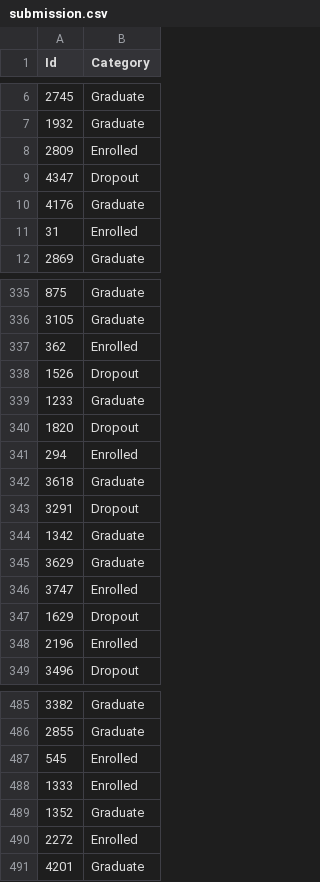
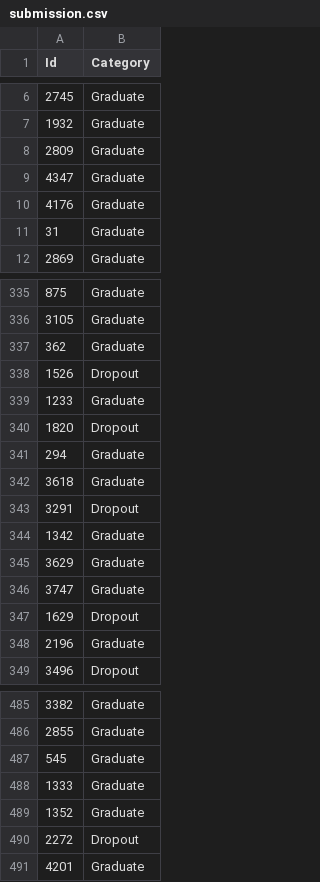
Before and after one commit to KNobles/student-dropout-competition, a CSV file: submission.csv, drawn as a sheet; only a part is shown, gaps mark what is left out; the diff covers the shown part only.

```diff
--- a/submission.csv
+++ b/submission.csv
@@ -7,6 +7,6 @@ Id,Category
 1932,Graduate
-2809,Enrolled
-4347,Dropout
+2809,Graduate
+4347,Graduate
 4176,Graduate
-31,Enrolled
+31,Graduate
 2869,Graduate
@@ -336,3 +336,3 @@ Id,Category
 3105,Graduate
-362,Enrolled
+362,Graduate
 1526,Dropout
@@ -340,3 +340,3 @@ Id,Category
 1820,Dropout
-294,Enrolled
+294,Graduate
 3618,Graduate
@@ -345,5 +345,5 @@ Id,Category
 3629,Graduate
-3747,Enrolled
+3747,Graduate
 1629,Dropout
-2196,Enrolled
+2196,Graduate
 3496,Dropout
@@ -486,6 +486,6 @@ Id,Category
 2855,Graduate
-545,Enrolled
-1333,Enrolled
+545,Graduate
+1333,Graduate
 1352,Graduate
-2272,Enrolled
+2272,Dropout
 4201,Graduate
```
Also changed, not shown: 73 edited cells elsewhere in this file, 1 other file.
